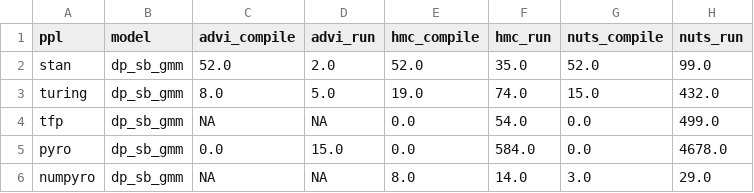
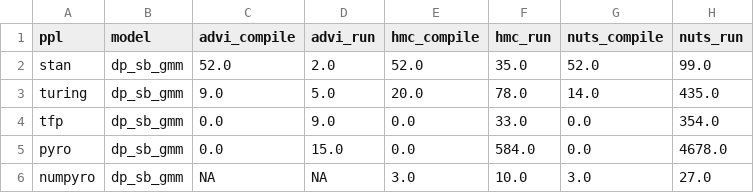
Before and after one commit to luiarthur/TuringBnpBenchmarks, a CSV file: src/dp-gmm/timings/timings.csv, drawn as a sheet.

Commit message:
updated timings

```diff
--- a/src/dp-gmm/timings/timings.csv
+++ b/src/dp-gmm/timings/timings.csv
@@ -2,5 +2,5 @@ ppl,model,advi_compile,advi_run,hmc_compile,hmc_run,nuts_compile,nuts_run
 stan,dp_sb_gmm,52.0,2.0,52.0,35.0,52.0,99.0
-turing,dp_sb_gmm,8.0,5.0,19.0,74.0,15.0,432.0
-tfp,dp_sb_gmm,NA,NA,0.0,54.0,0.0,499.0
+turing,dp_sb_gmm,9.0,5.0,20.0,78.0,14.0,435.0
+tfp,dp_sb_gmm,0.0,9.0,0.0,33.0,0.0,354.0
 pyro,dp_sb_gmm,0.0,15.0,0.0,584.0,0.0,4678.0
-numpyro,dp_sb_gmm,NA,NA,8.0,14.0,3.0,29.0
+numpyro,dp_sb_gmm,NA,NA,3.0,10.0,3.0,27.0
```
Also changed, not shown: 3 other files.
